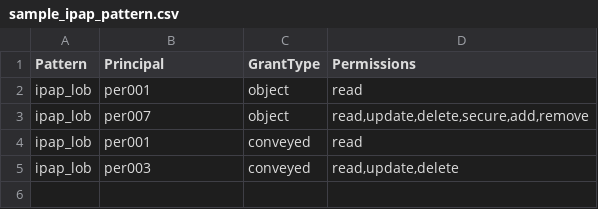
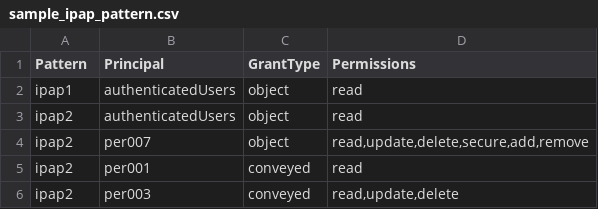
Before and after one commit to sassoftware/sas-viya-authorization-model, a CSV file: sample/sample_ipap_pattern.csv, drawn as a sheet.

```diff
--- a/sample/sample_ipap_pattern.csv
+++ b/sample/sample_ipap_pattern.csv
@@ -1,5 +1,6 @@
 Pattern,Principal,GrantType,Permissions
-ipap_lob,per001,object,read
-ipap_lob,per007,object,"read,update,delete,secure,add,remove"
-ipap_lob,per001,conveyed,read
-ipap_lob,per003,conveyed,"read,update,delete"
+ipap1,authenticatedUsers,object,read
+ipap2,authenticatedUsers,object,read
+ipap2,per007,object,"read,update,delete,secure,add,remove"
+ipap2,per001,conveyed,read
+ipap2,per003,conveyed,"read,update,delete"
```
Also changed, not shown: sample/sample_dap_pattern.csv, sample/sample_matrix.csv, 30 other files.
